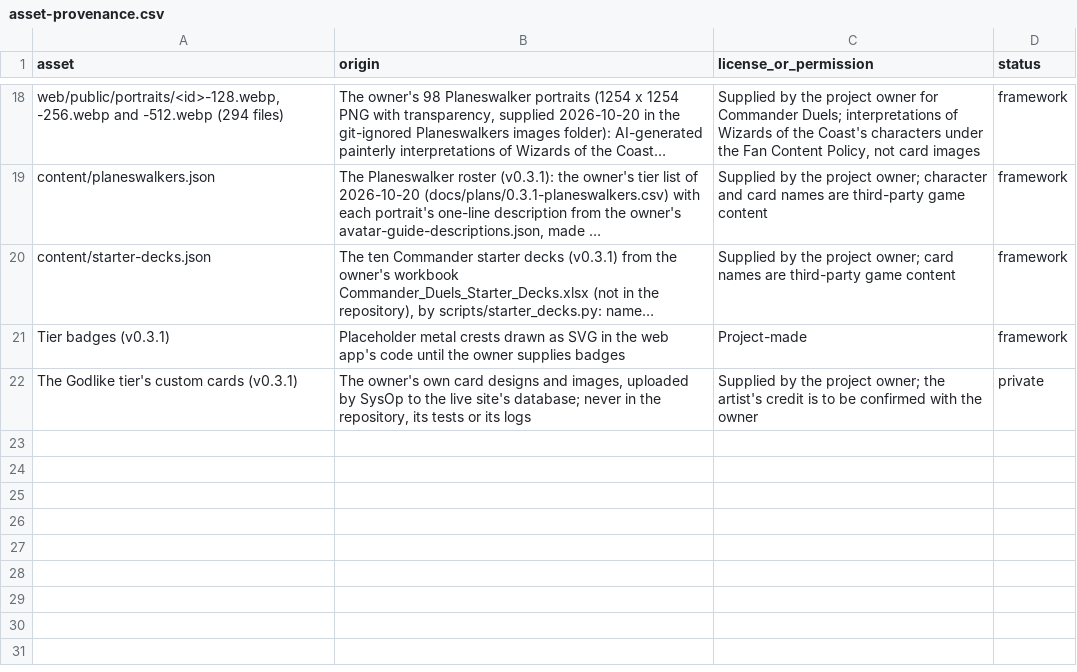
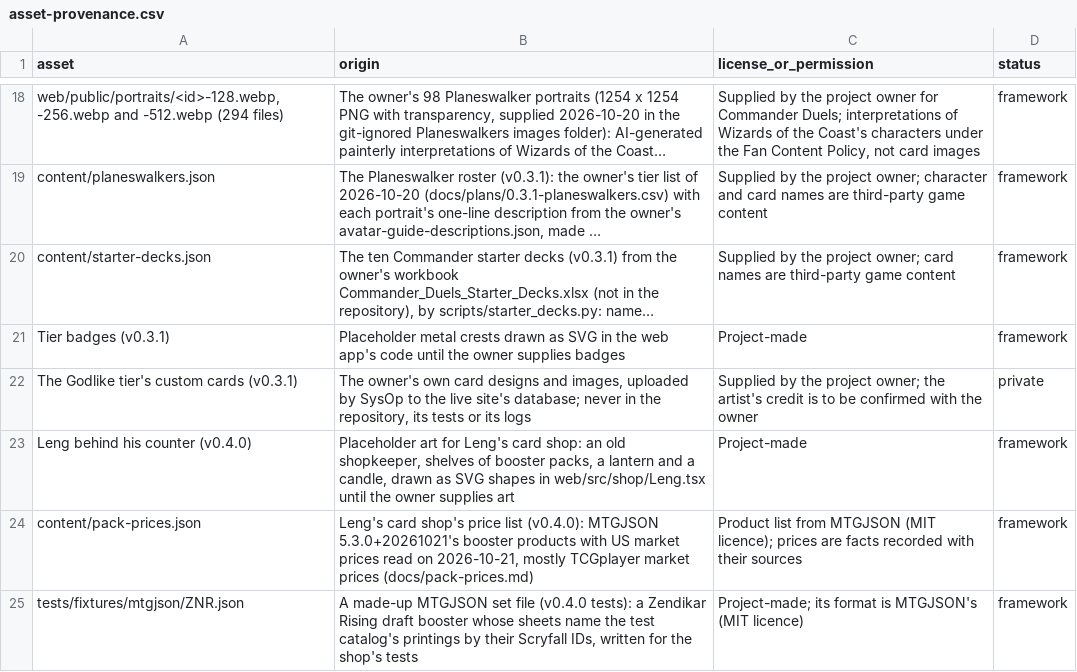
Before and after one commit to sphinxtah/commander-duels, a CSV file: docs/asset-provenance.csv, drawn as a sheet; only a part is shown, gaps mark what is left out; long unchanged cells end in ….

```diff
--- a/docs/asset-provenance.csv
+++ b/docs/asset-provenance.csv
@@ -22 +22,4 @@ Tier badges (v0.3.1),"Placeholder metal crests drawn as SVG in the web app's cod
 The Godlike tier's custom cards (v0.3.1),"The owner's own card designs and images, uploaded by SysOp to the live site's database; never in the repository, its tests or its logs","Supplied by the project owner; the artist's credit is to be confirmed with the owner",private
+Leng behind his counter (v0.4.0),"Placeholder art for Leng's card shop: an old shopkeeper, shelves of booster packs, a lantern and a candle, drawn as SVG shapes in web/src/shop/Leng.tsx until the owner supplies art",Project-made,framework
+content/pack-prices.json,"Leng's card shop's price list (v0.4.0): MTGJSON 5.3.0+20261021's booster products with US market prices read on 2026-10-21, mostly TCGplayer market prices (docs/pack-prices.md)","Product list from MTGJSON (MIT licence); prices are facts recorded with their sources",framework
+tests/fixtures/mtgjson/ZNR.json,"A made-up MTGJSON set file (v0.4.0 tests): a Zendikar Rising draft booster whose sheets name the test catalog's printings by their Scryfall IDs, written for the shop's tests","Project-made; its format is MTGJSON's (MIT licence)",framework
```
Also changed, not shown: 7 other files.
